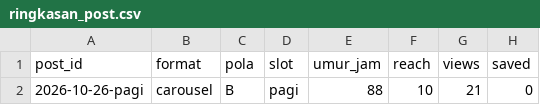
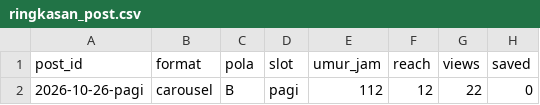
Before and after one commit to Nara-edu26/nara-autopilot, a CSV file: data/ringkasan_post.csv, drawn as a sheet; only a part is shown; the diff names each change by its address in the sheet, - before the commit and + after, or states it on an @@ line.

```diff
--- a/data/ringkasan_post.csv
+++ b/data/ringkasan_post.csv
-E2 (umur_jam): 88
+E2 (umur_jam): 112
-F2 (reach): 10
+F2 (reach): 12
-G2 (views): 21
+G2 (views): 22
```
Also changed, not shown: data/metrics.csv, 2 other files.
